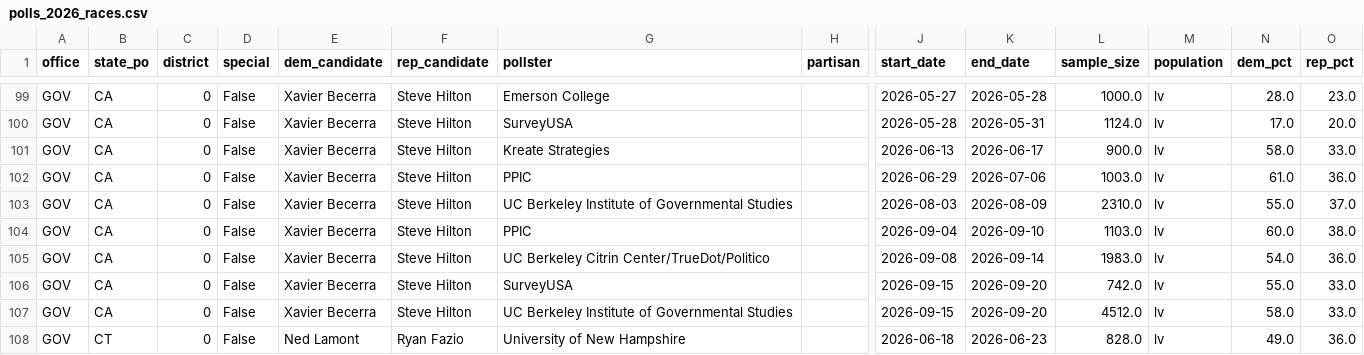
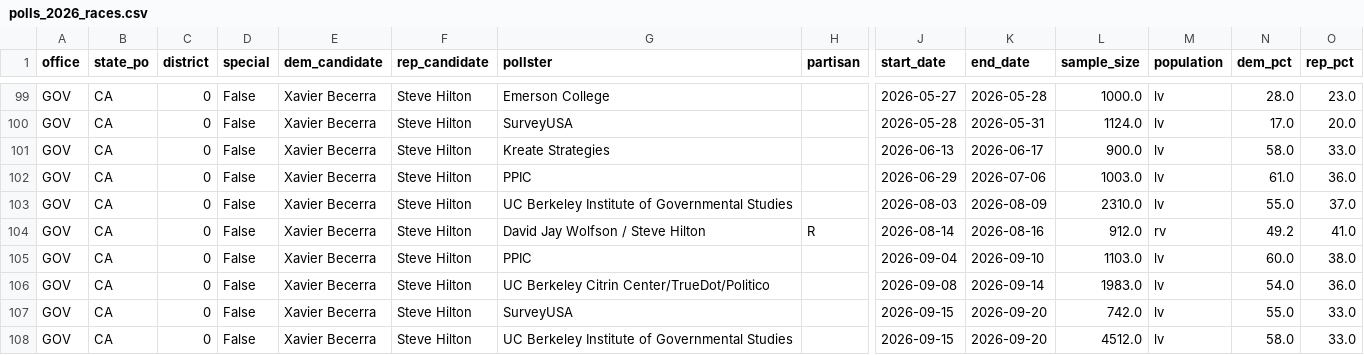
Before and after one commit to kurtawirth/whoshowsup, a CSV file: data/processed/polls_2026_races.csv, drawn as a sheet; only a part is shown, gaps mark what is left out; the shorter side is filled out with more unchanged rows; rows hold the shown columns only; the diff covers the shown part only; the diff names each change by its address in the sheet, - before the commit and + after, or states it on an @@ line.

```diff
--- a/data/processed/polls_2026_races.csv
+++ b/data/processed/polls_2026_races.csv
+row 104: GOV | CA | 0 | False | Xavier Becerra | Steve Hilton | David Jay Wolfson / Steve Hilton | R | 2026-08-14 | 2026-08-16 | 912.0 | rv | 49.2 | 41.0
```
Also changed, not shown: 10 added rows and 1 edited cell elsewhere in this file, data/processed/early_vote.csv, data/processed/polls_2026_approval.csv, 32 other files.
